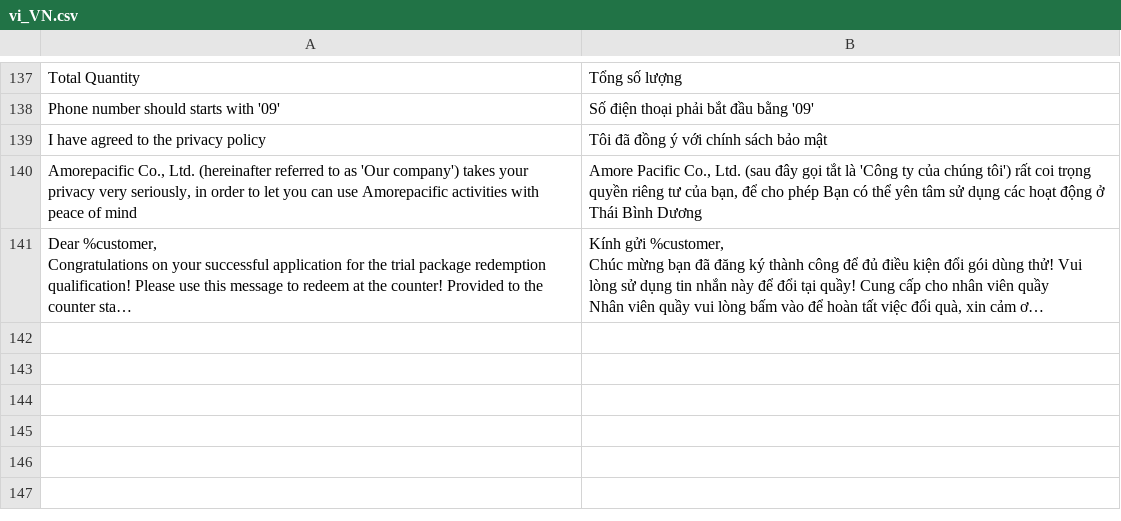
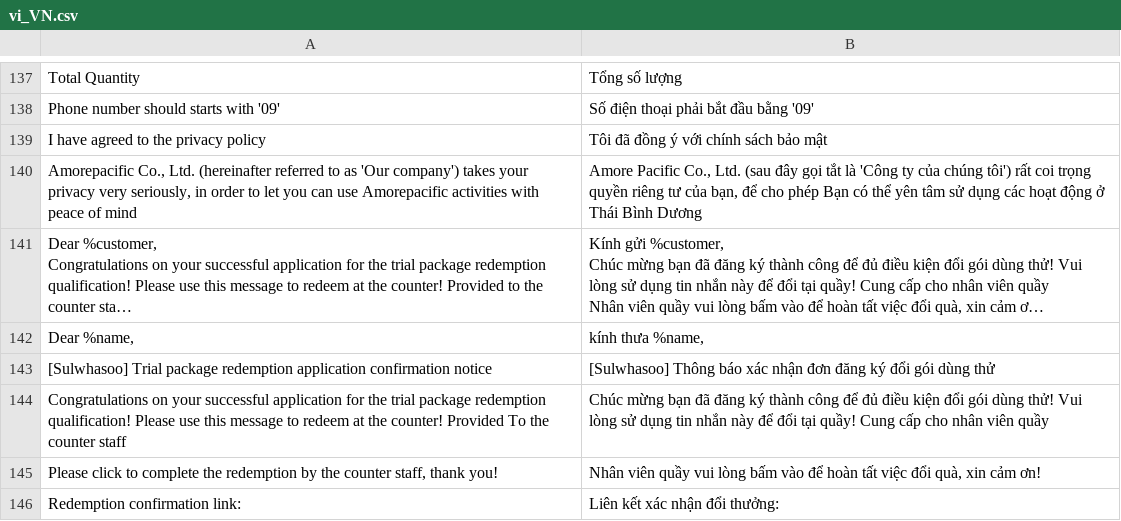
Before and after one commit to congvt305/staging-twap, a CSV file: app/code/Eguana/Redemption/i18n/vi_VN.csv, drawn as a sheet; only a part is shown, gaps mark what is left out; long unchanged cells end in …; the diff names each change by its address in the sheet, - before the commit and + after, or states it on an @@ line.

Commit message:
Redemption change requests with privacy policy

```diff
--- a/app/code/Eguana/Redemption/i18n/vi_VN.csv
+++ b/app/code/Eguana/Redemption/i18n/vi_VN.csv
+row 142: Dear %name, | kính thưa %name,
+row 143: [Sulwhasoo] Trial package redemption application confirmation notice | [Sulwhasoo] Thông báo xác nhận đơn đăng ký đổi gói dùng thử
+row 144: Congratulations on your successful application for the trial package redemption qualification! Please use this message to redeem at the counter! Provided To the counter staff | Chúc mừng bạn đã đăng ký thành công để đủ điều kiện đổi gói dùng thử! Vui lòng sử dụng tin nhắn này để đổi tại quầy! Cung cấp cho nhân viên quầy
+row 145: Please click to complete the redemption by the counter staff, thank you! | Nhân viên quầy vui lòng bấm vào để hoàn tất việc đổi quà, xin cảm ơn!
+row 146: Redemption confirmation link: | Liên kết xác nhận đổi thưởng:
```
Also changed, not shown: app/code/Eguana/Redemption/i18n/en_US.csv, app/code/Eguana/Redemption/i18n/zh_Hant_TW.csv, 13 other files.
